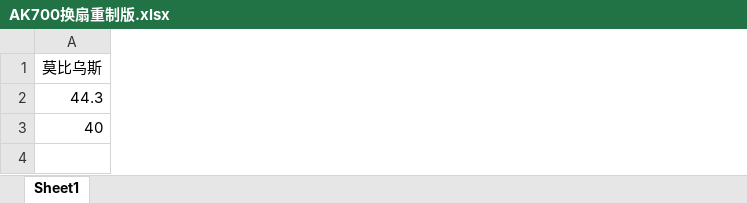
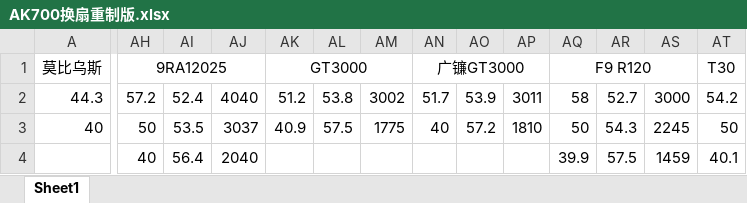
Before and after one commit to Skywalker144/Vortexy, an Excel workbook: xlsx/AK700换扇重制版.xlsx, sheet Sheet1, drawn as a sheet; only a part is shown, gaps mark what is left out; values as stored, in another font and other column widths than the file's, no borders; the diff covers the shown part only; the diff names each change by its address in the sheet, - before the commit and + after, or states it on an @@ line.

Commit message:
update data

```diff
--- a/xlsx/AK700换扇重制版.xlsx (sheet Sheet1)
+++ b/xlsx/AK700换扇重制版.xlsx (sheet Sheet1)
+column AH, rows 1-4: 9RA12025 | 57.2 | 50 | 40
+column AI, rows 2-4: 52.4 | 53.5 | 56.4
+column AJ, rows 2-4: 4040 | 3037 | 2040
+column AK, rows 1-3: GT3000 | 51.2 | 40.9
+column AL, rows 2-3: 53.8 | 57.5
+column AM, rows 2-3: 3002 | 1775
+column AN, rows 1-3: 广镰GT3000 | 51.7 | 40
+column AO, rows 2-3: 53.9 | 57.2
+column AP, rows 2-3: 3011 | 1810
+column AQ, rows 1-4: F9 R120 | 58 | 50 | 39.9
+column AR, rows 2-4: 52.7 | 54.3 | 57.5
+column AS, rows 2-4: 3000 | 2245 | 1459
+column AT, rows 1-4: T30 | 54.2 | 50 | 40.1
```
Also changed, not shown: 5 added columns elsewhere in this sheet, 7 other files.
